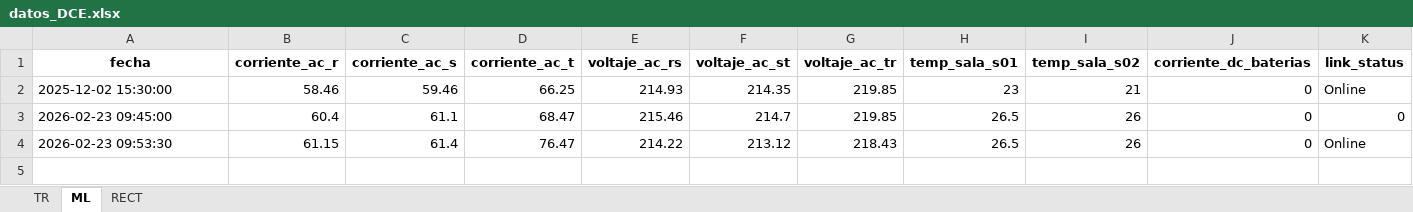
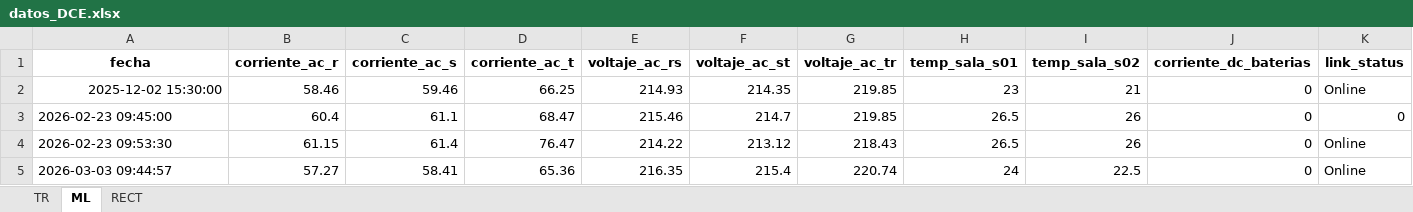
Before and after one commit to MateoHoyos/Proyecto, an Excel workbook: Program/Datos/DB/datos_DCE.xlsx, sheet ML, drawn as a sheet; only a part is shown; values as stored, in another font and other column widths than the file's, no borders; rows hold the shown columns only; the diff names each change by its address in the sheet, - before the commit and + after, or states it on an @@ line.

```diff
--- a/Program/Datos/DB/datos_DCE.xlsx (sheet ML)
+++ b/Program/Datos/DB/datos_DCE.xlsx (sheet ML)
-A2 alignment: left
+A2 alignment: right
+row 5: 2026-03-03 09:44:57 | 57.27 | 58.41 | 65.36 | 216.35 | 215.4 | 220.74 | 24 | 22.5 | 0 | Online
```
Also changed, not shown: sheet RECT, sheet TR, Program/Datos/DB/datos_manuales.xlsx, Program/Monitoreo/files/estadisticas_voltaje_2025.xlsx, 12 other files.
